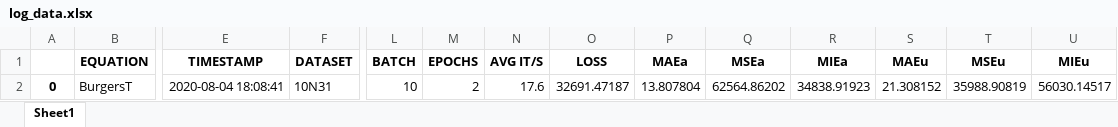
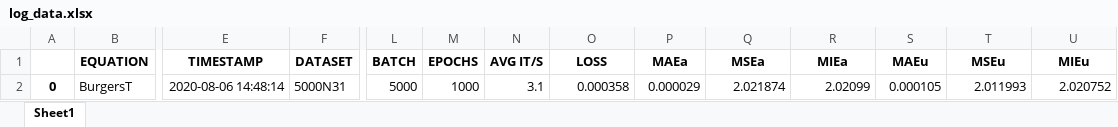
Before and after one commit to BryceWayne/SEM, an Excel workbook: log_data.xlsx, sheet Sheet1, drawn as a sheet; only a part is shown, gaps mark what is left out; values as stored, in another font and other column widths than the file's, no borders; the diff names each change by its address in the sheet, - before the commit and + after, or states it on an @@ line.

```diff
--- a/log_data.xlsx (sheet Sheet1)
+++ b/log_data.xlsx (sheet Sheet1)
-E2 (TIMESTAMP): 2020-08-04 18:08:41
+E2 (TIMESTAMP): 2020-08-06 14:48:14
-F2 (DATASET): 10N31
+F2 (DATASET): 5000N31
-L2 (BATCH): 10
+L2 (BATCH): 5000
-M2 (EPOCHS): 2
+M2 (EPOCHS): 1000
-N2 (AVG IT/S): 17.6
+N2 (AVG IT/S): 3.1
-O2 (LOSS): 32691.47187
+O2 (LOSS): 0.000358
-P2 (MAEa): 13.807804
+P2 (MAEa): 0.000029
-Q2 (MSEa): 62564.86202
+Q2 (MSEa): 2.021874
-R2 (MIEa): 34838.91923
+R2 (MIEa): 2.02099
-S2 (MAEu): 21.308152
+S2 (MAEu): 0.000105
-T2 (MSEu): 35988.90819
+T2 (MSEu): 2.011993
-U2 (MIEu): 56030.14517
+U2 (MIEu): 2.020752
```
Also changed, not shown: 8 other files.
